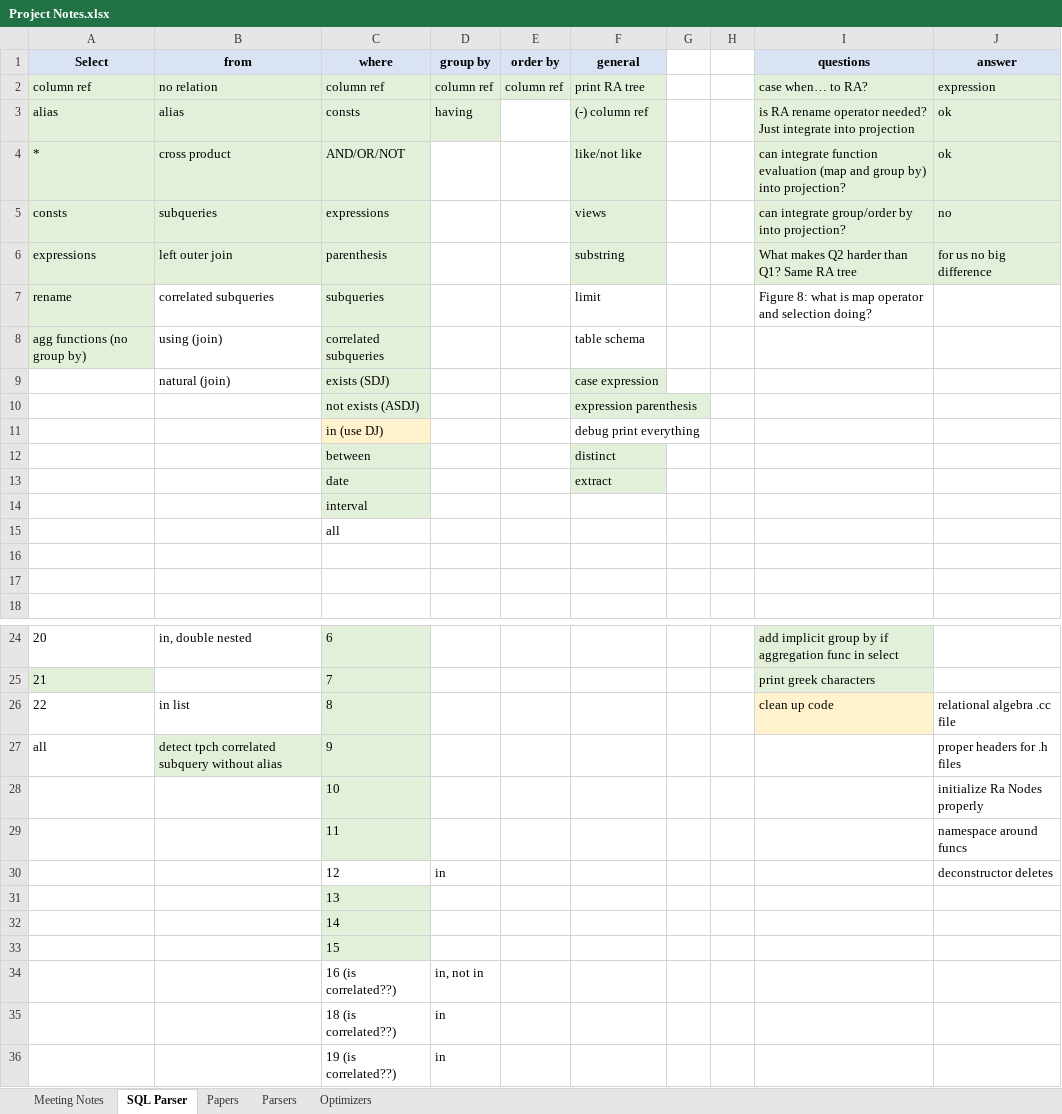
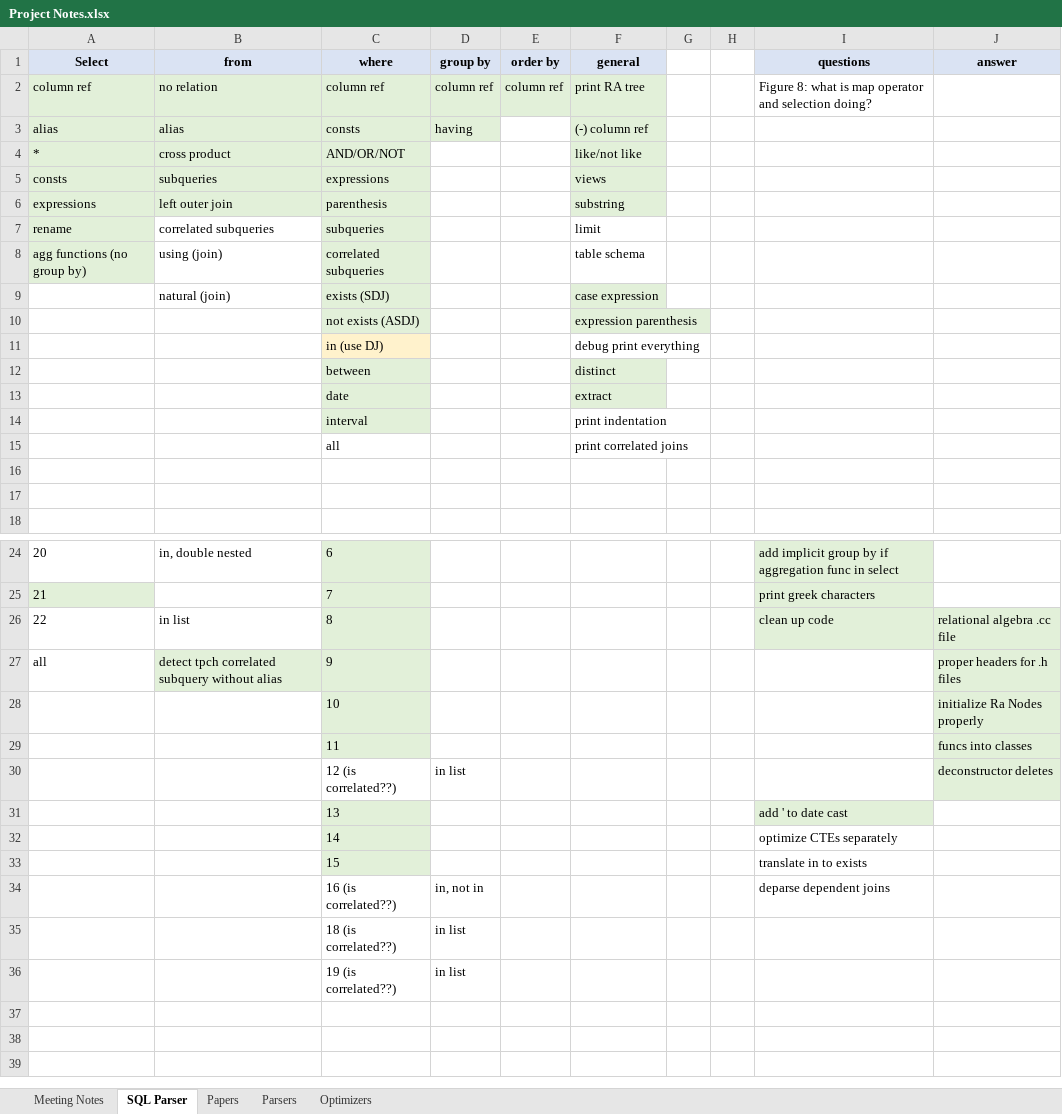
Before and after one commit to thomasglas/sql_optimizer, an Excel workbook: GuidedResearch/Project Notes.xlsx, sheet SQL Parser, drawn as a sheet; only a part is shown, gaps mark what is left out; values as stored, in another font and other column widths than the file's, no borders; removed rows and columns are numbered as before the commit, all else as after; the diff names each change by its address in the sheet, - before the commit and + after, or states it on an @@ line.

```diff
--- a/GuidedResearch/Project Notes.xlsx (sheet SQL Parser)
+++ b/GuidedResearch/Project Notes.xlsx (sheet SQL Parser)
-I2 (questions): case when… to RA?
+I2 (questions): Figure 8: what is map operator and selection doing?
-I2:J6 fill: #E2F0D9
+I2:J6 fill: none
-J2 (answer): expression
+J2 (answer): (empty)
-I3 (questions): is RA rename operator needed? Just integrate into projection
+I3 (questions): (empty)
-J3:J4 (answer): ok
+J3:J4 (answer): (empty)
-I4 (questions): can integrate function evaluation (map and group by) into projection?
+I4 (questions): (empty)
-I5 (questions): can integrate group/order by into projection?
+I5 (questions): (empty)
-J5 (answer): no
+J5 (answer): (empty)
-I6 (questions): What makes Q2 harder than Q1? Same RA tree
+I6 (questions): (empty)
-J6 (answer): for us no big difference
+J6 (answer): (empty)
-I7 (questions): Figure 8: what is map operator and selection doing?
+I7 (questions): (empty)
-F14 (general): (empty)
+F14 (general): print indentation
-F15 (general): (empty)
+F15 (general): print correlated joins
-I26 fill: #FFF2CC
+I26 fill: #E2F0D9
-J26:J29 fill: none
+J26:J29 fill: #E2F0D9
-J29 (answer): namespace around funcs
+J29 (answer): funcs into classes
-row 30:  |  | 12 | in |  |  |  |  |  | deconstructor deletes
+row 30:  |  | 12 (is correlated??) | in list |  |  |  |  |  | deconstructor deletes
-I31 (questions): (empty)
+I31 (questions): add ' to date cast
-I31 fill: none
+I31 fill: #E2F0D9
-I32 (questions): (empty)
+I32 (questions): optimize CTEs separately
-I33 (questions): (empty)
+I33 (questions): translate in to exists
-I34 (questions): (empty)
+I34 (questions): deparse dependent joins
-D35:D36 (group by): in
+D35:D36 (group by): in list
```
Also changed, not shown: sheet Meeting Notes, 8 other files.
